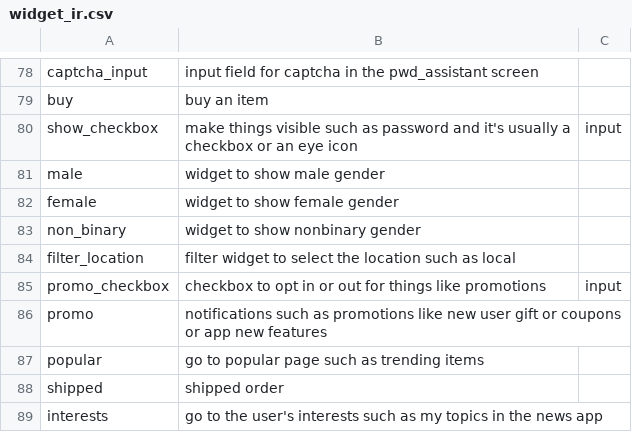
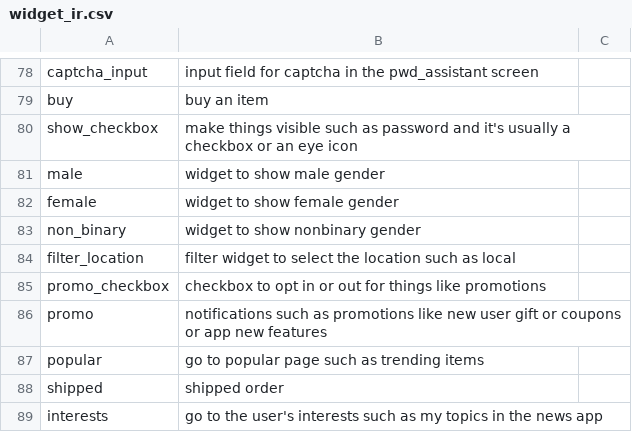
Before and after one commit to felicitia/UsageTesting-Repo, a CSV file: IR/widget_ir.csv, drawn as a sheet; only a part is shown, gaps mark what is left out.

Commit message:
Update widget_ir.csv

```diff
--- a/IR/widget_ir.csv
+++ b/IR/widget_ir.csv
@@ -79,3 +79,3 @@ captcha_input,input field for captcha in the pwd_assistant screen,
 buy,buy an item,
-show_checkbox,make things visible such as password and it's usually a checkbox or an eye icon,input
+show_checkbox,make things visible such as password and it's usually a checkbox or an eye icon,
 male,widget to show male gender,
@@ -84,3 +84,3 @@ non_binary,widget to show nonbinary gender,
 filter_location,filter widget to select the location such as local,
-promo_checkbox,checkbox to opt in or out for things like promotions,input
+promo_checkbox,checkbox to opt in or out for things like promotions,
 promo,notifications such as promotions like new user gift or coupons or app new features,
```
